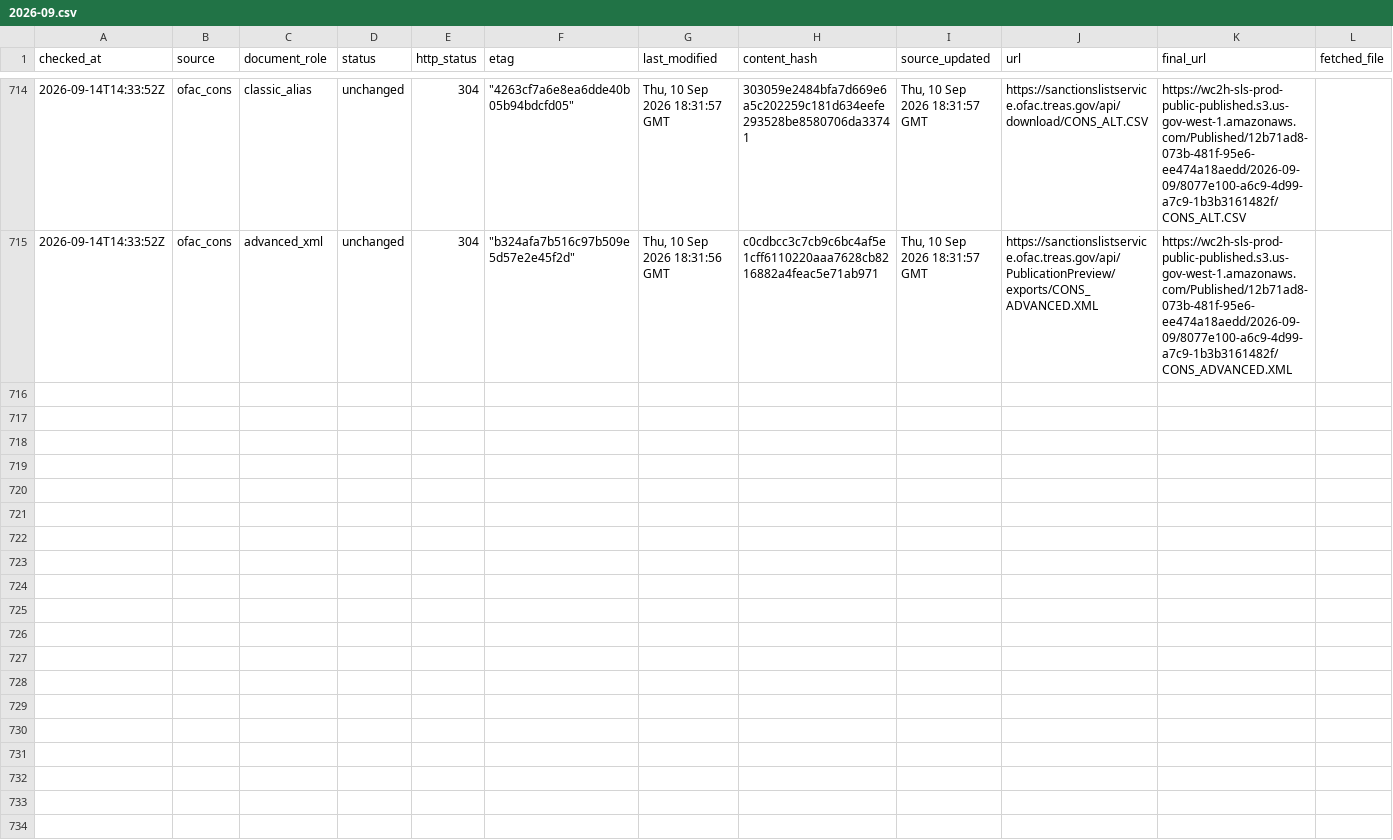
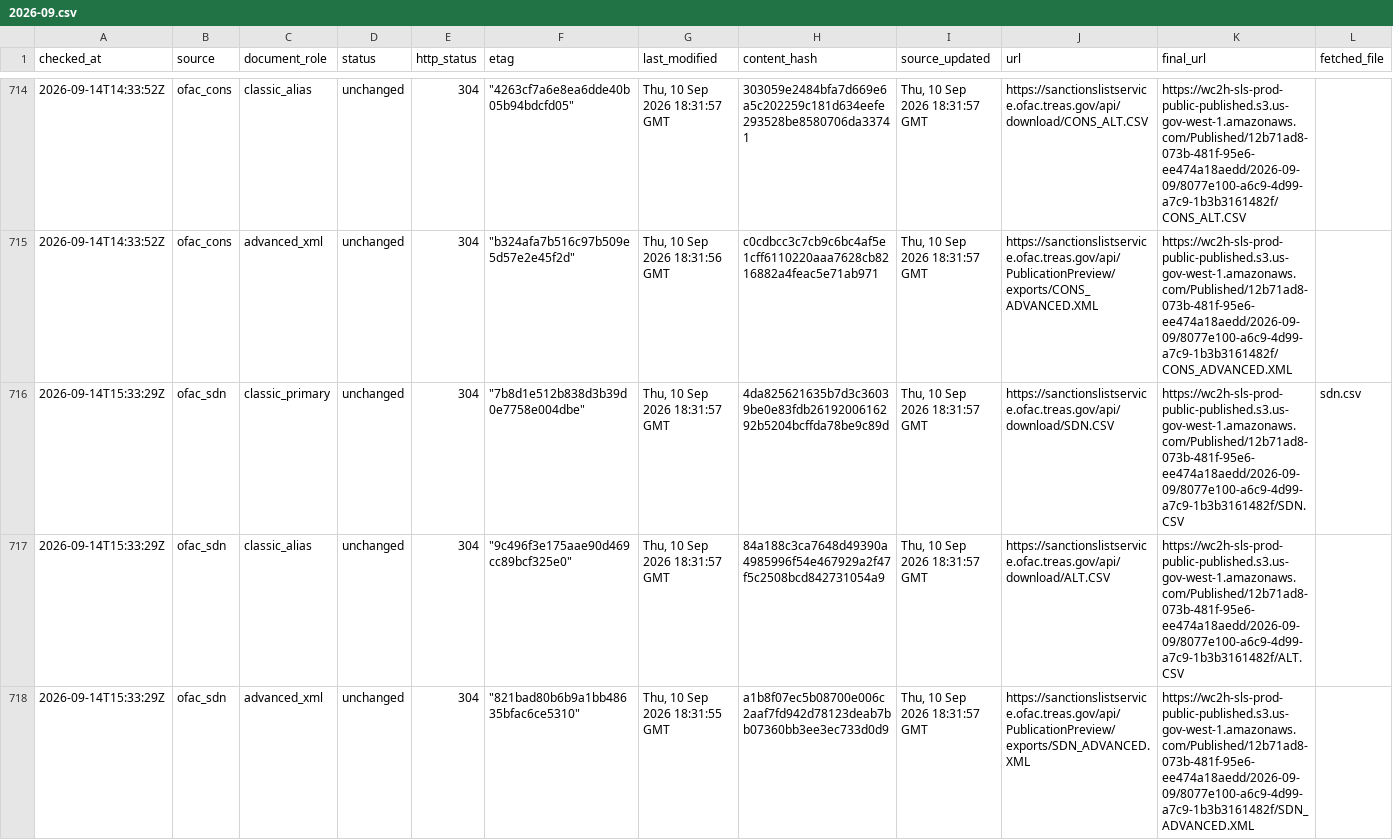
Before and after one commit to kenmizuno-cpu/sanctions-watch, a CSV file: data/source_audit/2026-09.csv, drawn as a sheet; only a part is shown, gaps mark what is left out; rows hold the shown columns only; the diff covers the shown part only; the diff names each change by its address in the sheet, - before the commit and + after, or states it on an @@ line.

```diff
--- a/data/source_audit/2026-09.csv
+++ b/data/source_audit/2026-09.csv
+row 716: 2026-09-14T15:33:29Z | ofac_sdn | classic_primary | unchanged | 304 | "7b8d1e512b838d3b39d0e7758e004dbe" | Thu, 10 Sep 2026 18:31:57 GMT | 4da825621635b7d3c36039be0e83fdb2619200616292b5204bcffda78be9c89d | Thu, 10 Sep 2026 18:31:57 GMT | https://sanctionslistservice.ofac.treas.gov/api/download/SDN.CSV | https://wc2h-sls-prod-public-published.s3.us-gov-west-1.amazonaws.com/Published/12b71ad8-073b-481f-95e6-ee474a18aedd/2026-09-09/8077e100-a6c9-4d99-a7c9-1b3b3161482f/SDN.CSV | sdn.csv
+row 717: 2026-09-14T15:33:29Z | ofac_sdn | classic_alias | unchanged | 304 | "9c496f3e175aae90d469cc89bcf325e0" | Thu, 10 Sep 2026 18:31:57 GMT | 84a188c3ca7648d49390a4985996f54e467929a2f47f5c2508bcd842731054a9 | Thu, 10 Sep 2026 18:31:57 GMT | https://sanctionslistservice.ofac.treas.gov/api/download/ALT.CSV | https://wc2h-sls-prod-public-published.s3.us-gov-west-1.amazonaws.com/Published/12b71ad8-073b-481f-95e6-ee474a18aedd/2026-09-09/8077e100-a6c9-4d99-a7c9-1b3b3161482f/ALT.CSV
+row 718: 2026-09-14T15:33:29Z | ofac_sdn | advanced_xml | unchanged | 304 | "821bad80b6b9a1bb48635bfac6ce5310" | Thu, 10 Sep 2026 18:31:55 GMT | a1b8f07ec5b08700e006c2aaf7fd942d78123deab7bb07360bb3ee3ec733d0d9 | Thu, 10 Sep 2026 18:31:57 GMT | https://sanctionslistservice.ofac.treas.gov/api/PublicationPreview/exports/SDN_ADVANCED.XML | https://wc2h-sls-prod-public-published.s3.us-gov-west-1.amazonaws.com/Published/12b71ad8-073b-481f-95e6-ee474a18aedd/2026-09-09/8077e100-a6c9-4d99-a7c9-1b3b3161482f/SDN_ADVANCED.XML
```
Also changed, not shown: 3 added rows elsewhere in this file, data/dashboard/status.csv, data/heartbeat/2026-09.csv.
